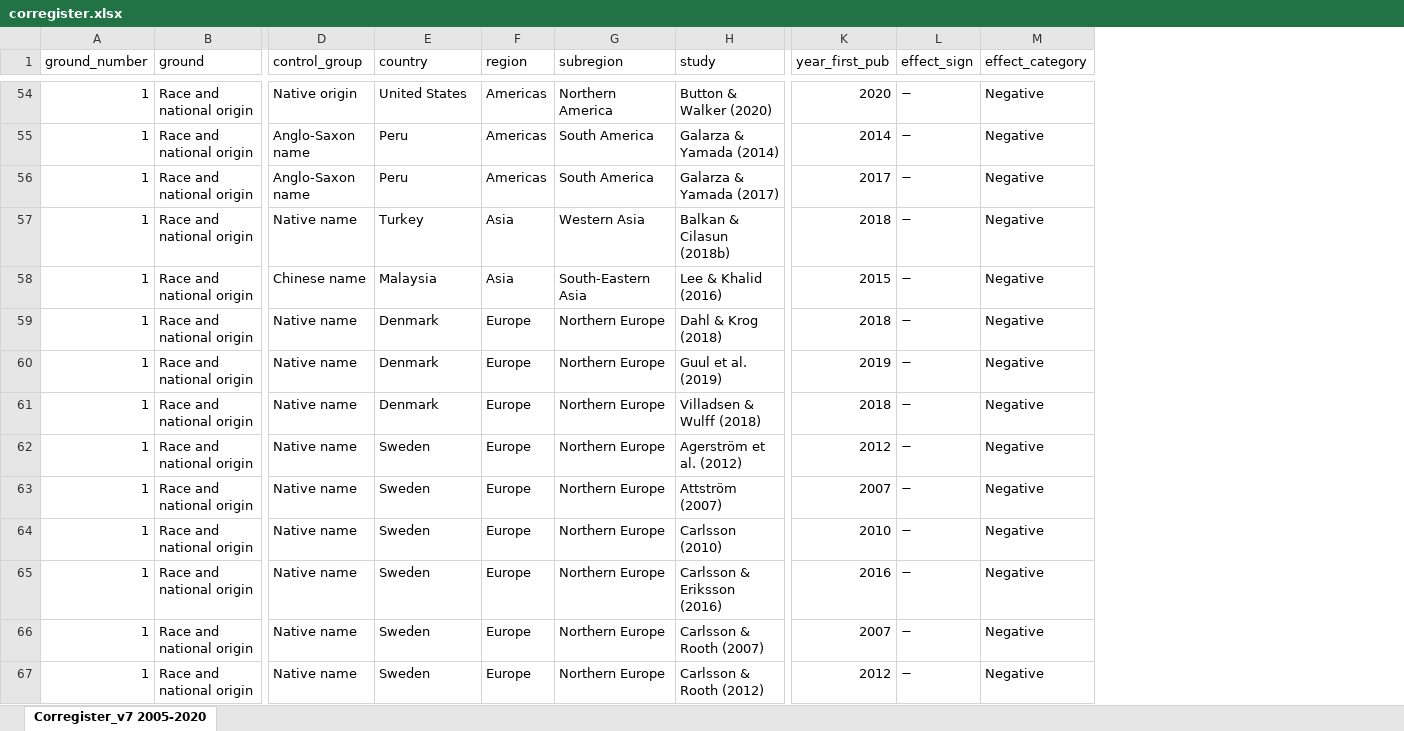
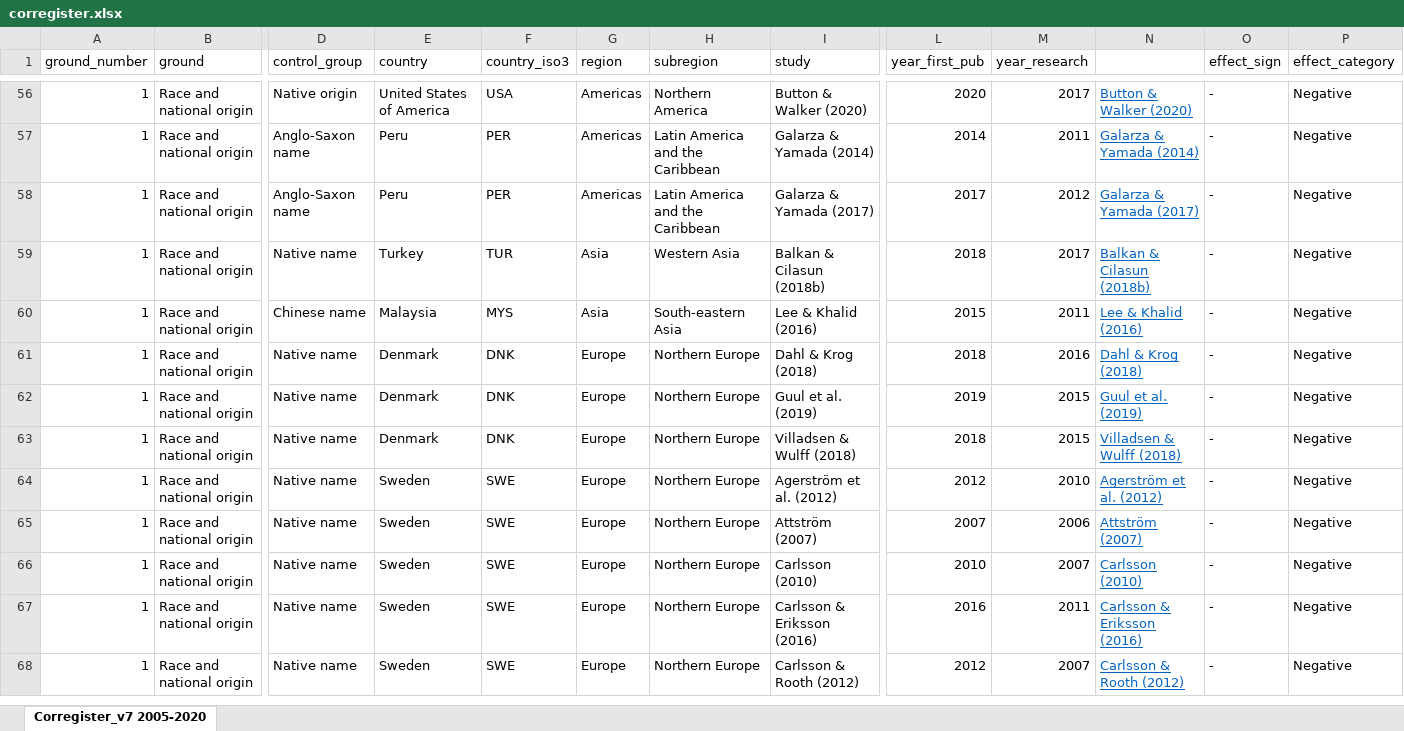
Before and after one commit to llippens/louislippens, an Excel workbook: data/corregister.xlsx, sheet Corregister_v7 2005-2020, drawn as a sheet; only a part is shown, gaps mark what is left out; values as stored, in another font and other column widths than the file's, no borders; removed rows and columns are numbered as before the commit, all else as after; rows hold the shown columns only; the diff covers the shown part only; the diff names each change by its address in the sheet, - before the commit and + after, or states it on an @@ line.

```diff
--- a/data/corregister.xlsx (sheet Corregister_v7 2005-2020)
+++ b/data/corregister.xlsx (sheet Corregister_v7 2005-2020)
+column F (country_iso3), rows 56-68: USA | PER | PER | TUR | MYS | DNK | DNK | DNK | SWE | SWE | SWE | SWE | SWE
+column M (year_research), rows 56-68: 2017 | 2011 | 2012 | 2017 | 2011 | 2016 | 2015 | 2015 | 2010 | 2006 | 2007 | 2011 | 2007
+column N, rows 56-68: Button & Walker (2020) | Galarza & Yamada (2014) | Galarza & Yamada (2017) | Balkan & Cilasun (2018b) | Lee & Khalid (2016) | Dahl & Krog (2018) | Guul et al. (2019) | Villadsen & Wulff (2018) | Agerström et al. (2012) | Attström (2007) | Carlsson (2010) | Carlsson & Eriksson (2016) | Carlsson & Rooth (2012)
-E56 (country): United States
+E56 (country): United States of America
-O56:O67 (effect_sign): −
+O56:O67 (effect_sign): -
-H57:H58 (subregion): South America
+H57:H58 (subregion): Latin America and the Caribbean
-H60 (subregion): South-Eastern Asia
+H60 (subregion): South-eastern Asia
-row 66: 1 | Race and national origin | Native name | Sweden | Europe | Northern Europe | Carlsson & Rooth (2007) | 2007 | − | Negative
-O68 (effect_sign): −
+O68 (effect_sign): -
```
Also changed, not shown: 11 added rows, 4 removed rows and 262 edited cells elsewhere in this sheet, 34 other files.
